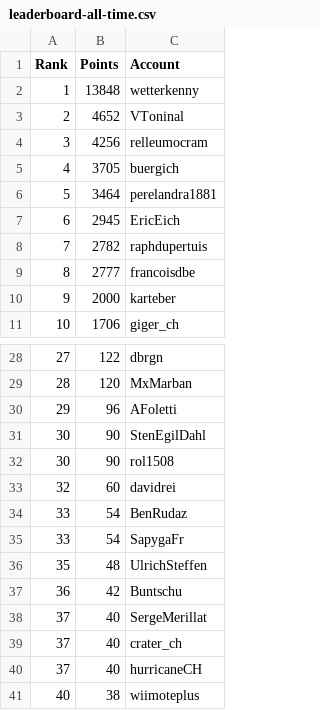
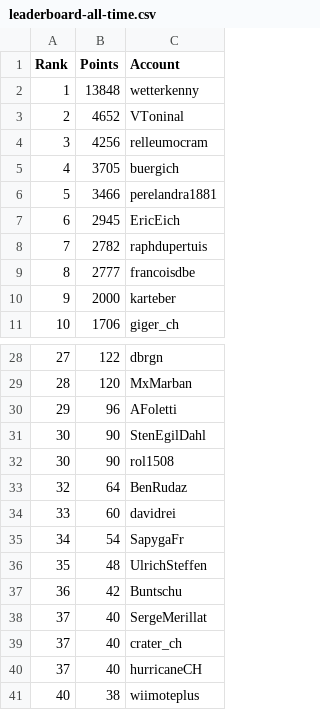
Before and after one commit to swissguesser/leaderboard, a CSV file: data/leaderboard-all-time.csv, drawn as a sheet; only a part is shown, gaps mark what is left out.

Commit message:
Add all-time leaderboard data (evening)

```diff
--- a/data/leaderboard-all-time.csv
+++ b/data/leaderboard-all-time.csv
@@ -5,3 +5,3 @@ Rank,Points,Account
 4,3705,buergich
-5,3464,perelandra1881
+5,3466,perelandra1881
 6,2945,EricEich
@@ -32,5 +32,5 @@ Rank,Points,Account
 30,90,rol1508
-32,60,davidrei
-33,54,BenRudaz
-33,54,SapygaFr
+32,64,BenRudaz
+33,60,davidrei
+34,54,SapygaFr
 35,48,UlrichSteffen
```
